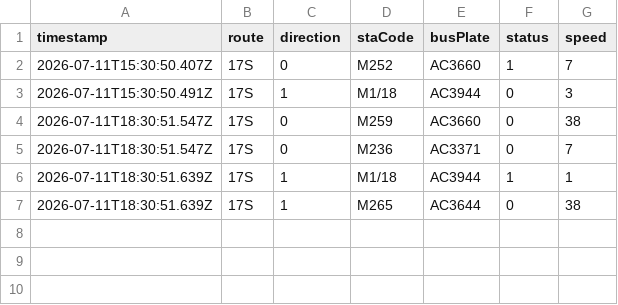
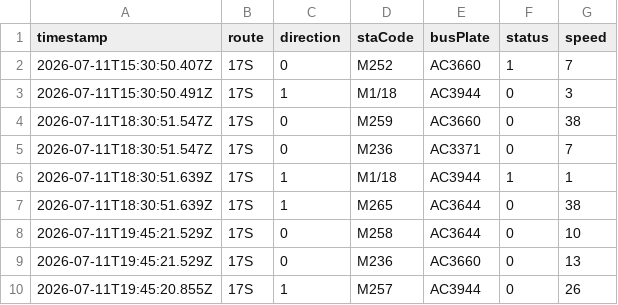
Before and after one commit to ChiHin-Lio/macau-bus-data, a CSV file: raw_logs/17S.csv, drawn as a sheet; the diff names each change by its address in the sheet, - before the commit and + after, or states it on an @@ line.

Commit message:
scraper: update 17S.csv via Cloudflare Worker

```diff
--- a/raw_logs/17S.csv
+++ b/raw_logs/17S.csv
+row 8: 2026-07-11T19:45:21.529Z | 17S | 0 | M258 | AC3644 | 0 | 10
+row 9: 2026-07-11T19:45:21.529Z | 17S | 0 | M236 | AC3660 | 0 | 13
+row 10: 2026-07-11T19:45:20.855Z | 17S | 1 | M257 | AC3944 | 0 | 26
```
